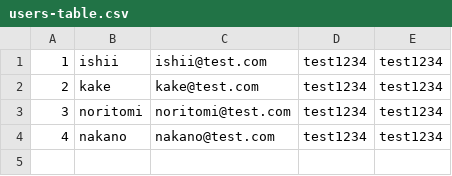
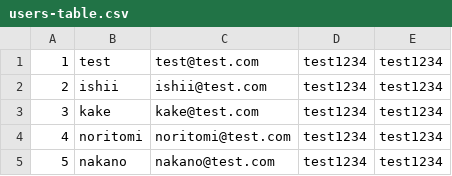
Before and after one commit to taiga-tech/fleamarket_sample_80b, a CSV file: db/csv/users-table.csv, drawn as a sheet.

```diff
--- a/db/csv/users-table.csv
+++ b/db/csv/users-table.csv
@@ -1,4 +1,5 @@
-1,"ishii","ishii@test.com","test1234","test1234"
-2,"kake","kake@test.com","test1234","test1234"
-3,"noritomi","noritomi@test.com","test1234","test1234"
-4,"nakano","nakano@test.com","test1234","test1234"
+1,"test","test@test.com","test1234","test1234"
+2,"ishii","ishii@test.com","test1234","test1234"
+3,"kake","kake@test.com","test1234","test1234"
+4,"noritomi","noritomi@test.com","test1234","test1234"
+5,"nakano","nakano@test.com","test1234","test1234"
```
Also changed, not shown: 2 other files.
